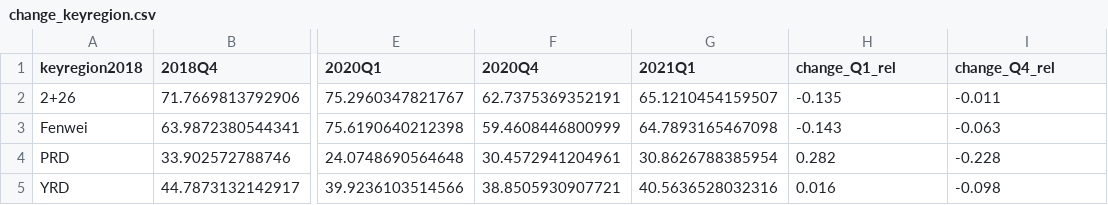
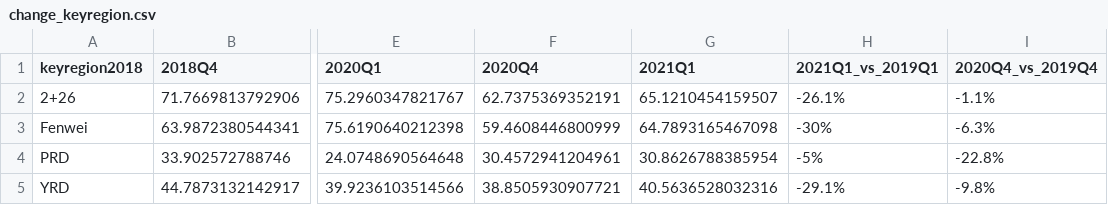
Before and after one commit to energyandcleanair/202103_china_winter, a CSV file: results/data/change_keyregion.csv, drawn as a sheet; only a part is shown, gaps mark what is left out; the diff names each change by its address in the sheet, - before the commit and + after, or states it on an @@ line.

Commit message:
-2019 as baseline

```diff
--- a/results/data/change_keyregion.csv
+++ b/results/data/change_keyregion.csv
-H1: change_Q1_rel
+H1: 2021Q1_vs_2019Q1
-I1: change_Q4_rel
+I1: 2020Q4_vs_2019Q4
-H2 (2021Q1_vs_2019Q1): -0.135
+H2 (2021Q1_vs_2019Q1): -26.1%
-I2 (2020Q4_vs_2019Q4): -0.011
+I2 (2020Q4_vs_2019Q4): -1.1%
-H3 (2021Q1_vs_2019Q1): -0.143
+H3 (2021Q1_vs_2019Q1): -30%
-I3 (2020Q4_vs_2019Q4): -0.063
+I3 (2020Q4_vs_2019Q4): -6.3%
-H4 (2021Q1_vs_2019Q1): 0.282
+H4 (2021Q1_vs_2019Q1): -5%
-I4 (2020Q4_vs_2019Q4): -0.228
+I4 (2020Q4_vs_2019Q4): -22.8%
-H5 (2021Q1_vs_2019Q1): 0.016
+H5 (2021Q1_vs_2019Q1): -29.1%
-I5 (2020Q4_vs_2019Q4): -0.098
+I5 (2020Q4_vs_2019Q4): -9.8%
```
